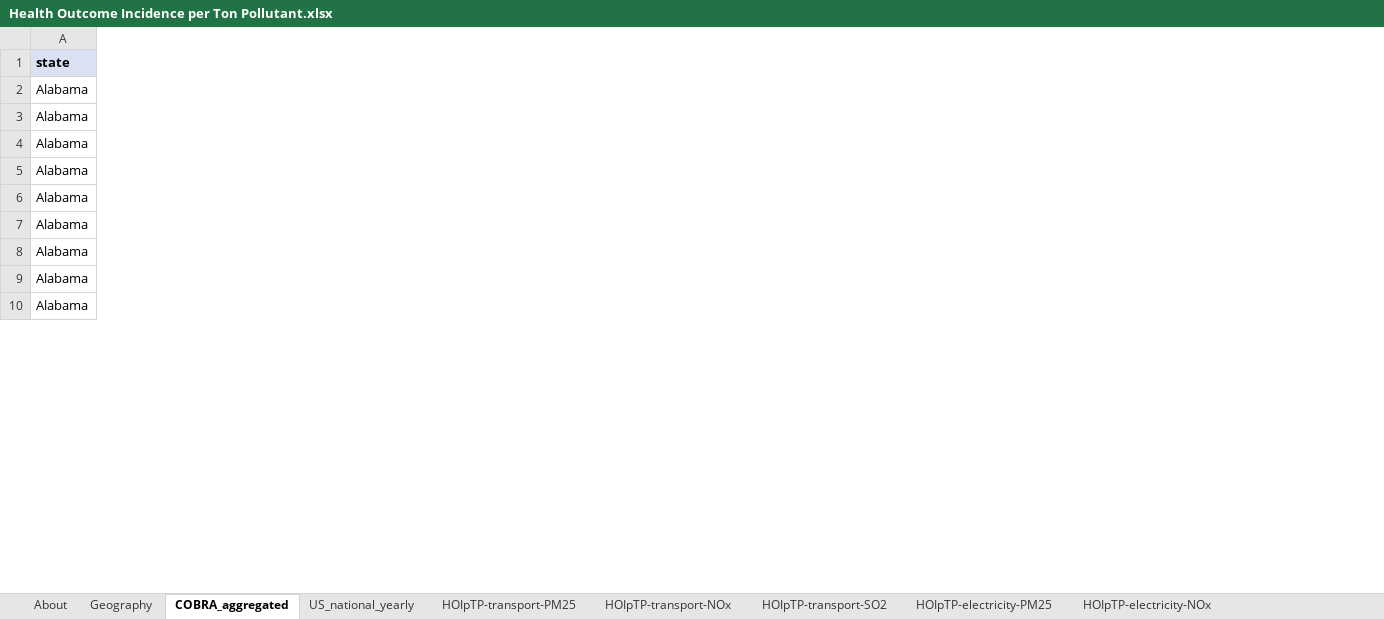
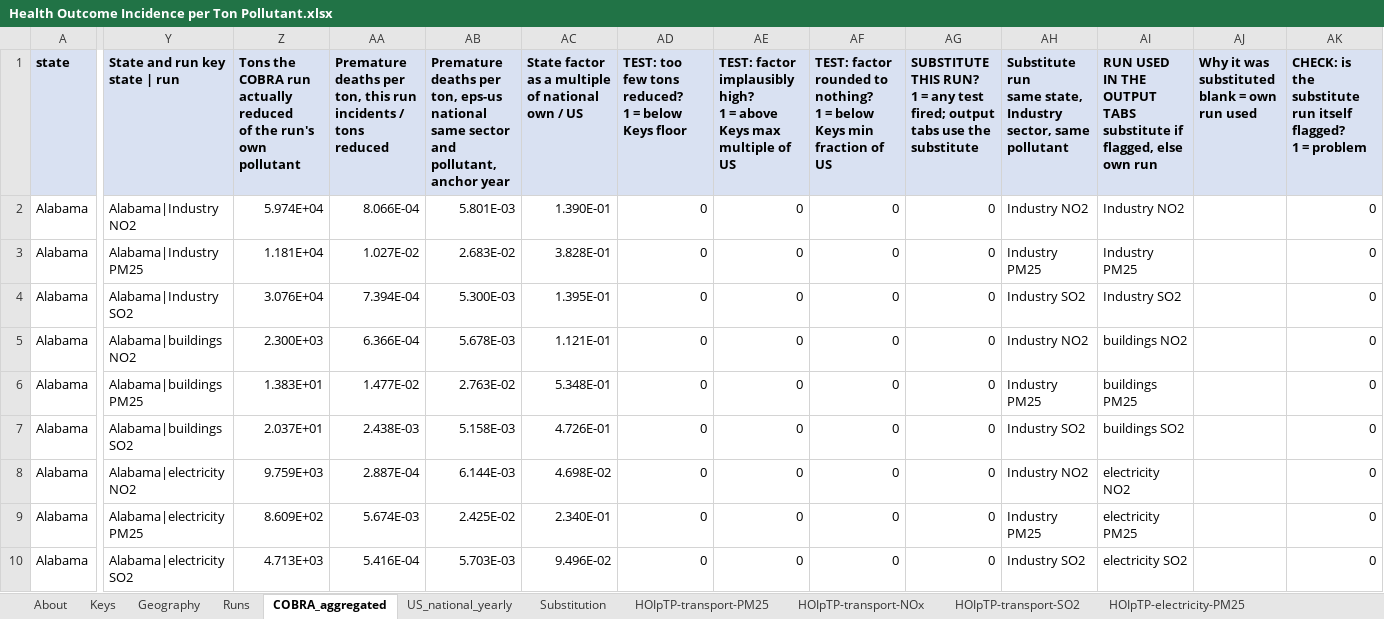
Before and after one commit to EnergyInnovation/eps-maine, an Excel workbook: InputData/add-outputs/HOIpTP/Health Outcome Incidence per Ton Pollutant.xlsx, sheet COBRA_aggregated, drawn as a sheet; only a part is shown, gaps mark what is left out; values as stored, in another font and other column widths than the file's, no borders; ↵ is a line break in a cell; the diff covers the shown part only; the diff names each change by its address in the sheet, - before the commit and + after, or states it on an @@ line.

```diff
--- a/InputData/add-outputs/HOIpTP/Health Outcome Incidence per Ton Pollutant.xlsx (sheet COBRA_aggregated)
+++ b/InputData/add-outputs/HOIpTP/Health Outcome Incidence per Ton Pollutant.xlsx (sheet COBRA_aggregated)
+sheet tab: Keys
+sheet tab: Runs
+sheet tab: Substitution
+column Y (State and run key state | run), rows 2-10: Alabama|Industry NO2 | Alabama|Industry PM25 | Alabama|Industry SO2 | Alabama|buildings NO2 | Alabama|buildings PM25 | Alabama|buildings SO2 | Alabama|electricity NO2 | Alabama|electricity PM25 | Alabama|electricity SO2
+column Z, rows 1-10: Tons the COBRA run actually reduced ↵ of the run's own pollutant | 5.974E+04 | 1.181E+04 | 3.076E+04 | 2.300E+03 | 1.383E+01 | 2.037E+01 | 9.759E+03 | 8.609E+02 | 4.713E+03
+column AA, rows 1-10: Premature deaths per ton, this run ↵ incidents / tons reduced | 8.066E-04 | 1.027E-02 | 7.394E-04 | 6.366E-04 | 1.477E-02 | 2.438E-03 | 2.887E-04 | 5.674E-03 | 5.416E-04
+column AB, rows 1-10: Premature deaths per ton, eps-us national ↵ same sector and pollutant, anchor year | 5.801E-03 | 2.683E-02 | 5.300E-03 | 5.678E-03 | 2.763E-02 | 5.158E-03 | 6.144E-03 | 2.425E-02 | 5.703E-03
+column AC, rows 1-10: State factor as a multiple of national ↵ own / US | 1.390E-01 | 3.828E-01 | 1.395E-01 | 1.121E-01 | 5.348E-01 | 4.726E-01 | 4.698E-02 | 2.340E-01 | 9.496E-02
+column AD, rows 1-10: TEST: too few tons reduced? ↵ 1 = below Keys floor | 0 | 0 | 0 | 0 | 0 | 0 | 0 | 0 | 0
+column AE, rows 1-10: TEST: factor implausibly high? ↵ 1 = above Keys max multiple of US | 0 | 0 | 0 | 0 | 0 | 0 | 0 | 0 | 0
+column AF, rows 1-10: TEST: factor rounded to nothing? ↵ 1 = below Keys min fraction of US | 0 | 0 | 0 | 0 | 0 | 0 | 0 | 0 | 0
+column AG, rows 1-10: SUBSTITUTE THIS RUN? ↵ 1 = any test fired; output tabs use the substitute | 0 | 0 | 0 | 0 | 0 | 0 | 0 | 0 | 0
+column AH, rows 1-10: Substitute run ↵ same state, Industry sector, same pollutant | Industry NO2 | Industry PM25 | Industry SO2 | Industry NO2 | Industry PM25 | Industry SO2 | Industry NO2 | Industry PM25 | Industry SO2
+column AI, rows 1-10: RUN USED IN THE OUTPUT TABS ↵ substitute if flagged, else own run | Industry NO2 | Industry PM25 | Industry SO2 | buildings NO2 | buildings PM25 | buildings SO2 | electricity NO2 | electricity PM25 | electricity SO2
+column AJ, row 1: Why it was substituted ↵ blank = own run used
+column AK, rows 1-10: CHECK: is the substitute run itself flagged? ↵ 1 = problem | 0 | 0 | 0 | 0 | 0 | 0 | 0 | 0 | 0
```
Also changed, not shown: 1 added column elsewhere in this sheet, sheet About, formulas that keep their value, 1 other file.
